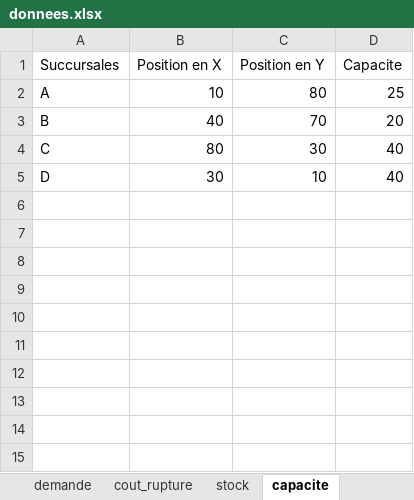
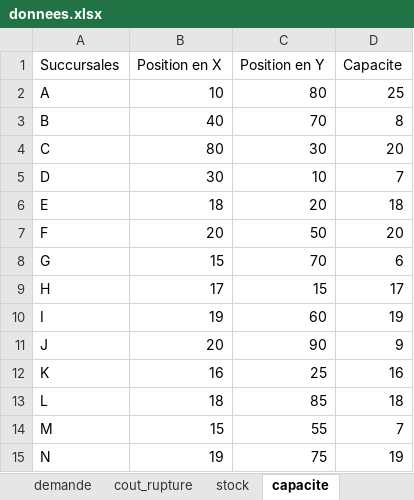
Before and after one commit to erikadallairediaz/Travail-equipe-SIAD, an Excel workbook: modele_deterministe/donnees.xlsx, sheet capacite, drawn as a sheet; values as stored, in another font and other column widths than the file's, no borders; the diff names each change by its address in the sheet, - before the commit and + after, or states it on an @@ line.

```diff
--- a/modele_deterministe/donnees.xlsx (sheet capacite)
+++ b/modele_deterministe/donnees.xlsx (sheet capacite)
-D3 (Capacite): 20
+D3 (Capacite): 8
-D4 (Capacite): 40
+D4 (Capacite): 20
-D5 (Capacite): 40
+D5 (Capacite): 7
+row 6: E | 18 | 20 | 18
+row 7: F | 20 | 50 | 20
+row 8: G | 15 | 70 | 6
+row 9: H | 17 | 15 | 17
+row 10: I | 19 | 60 | 19
+row 11: J | 20 | 90 | 9
+row 12: K | 16 | 25 | 16
+row 13: L | 18 | 85 | 18
+row 14: M | 15 | 55 | 7
+row 15: N | 19 | 75 | 19
```
Also changed, not shown: sheet demande, sheet cout_transport, sheet Approche déterministe, sheet stock, sheet cout_rupture, donnees.xlsx, donnees/donnees.xlsx, 2 other files.
